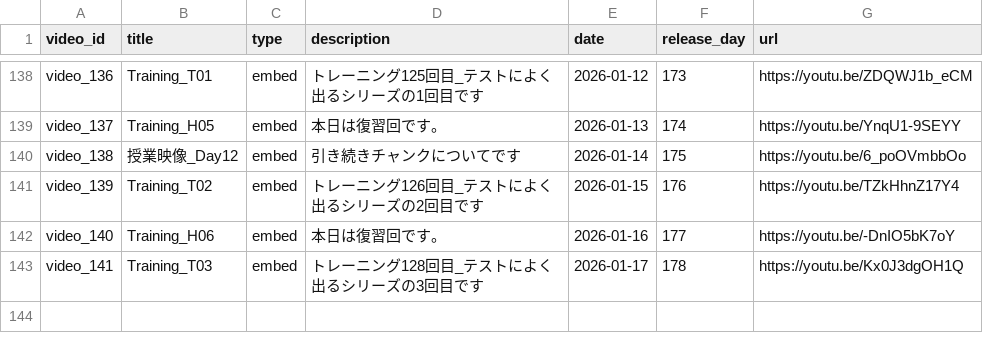
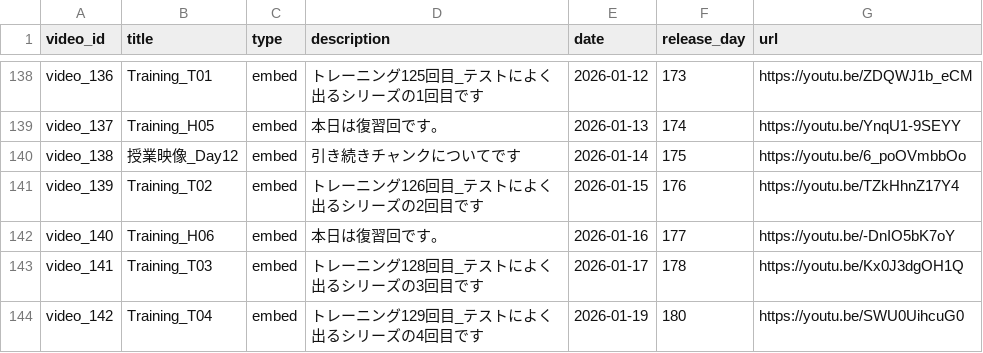
Before and after one commit to boost-ogawa/english-booster, a CSV file: videos.csv, drawn as a sheet; only a part is shown, gaps mark what is left out.

Commit message:
Add video

```diff
--- a/videos.csv
+++ b/videos.csv
@@ -143 +143,2 @@ video_140,Training_H06,embed,本日は復習回です。,2026-01-16,177,https://
 video_141,Training_T03,embed,トレーニング128回目_テストによく出るシリーズの3回目です,2026-01-17,178,https://youtu.be/Kx0J3dgOH1Q
+video_142,Training_T04,embed,トレーニング129回目_テストによく出るシリーズの4回目です,2026-01-19,180,https://youtu.be/SWU0UihcuG0
```
